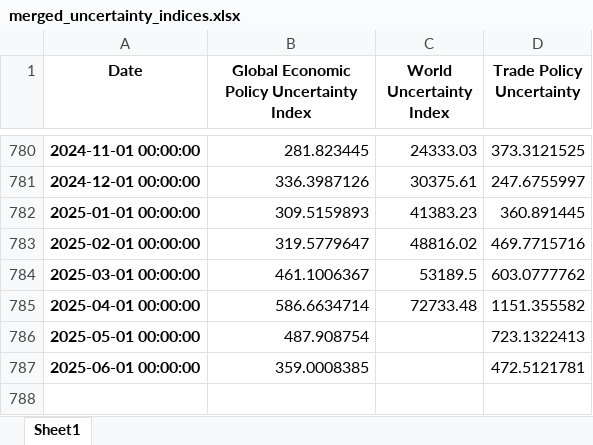
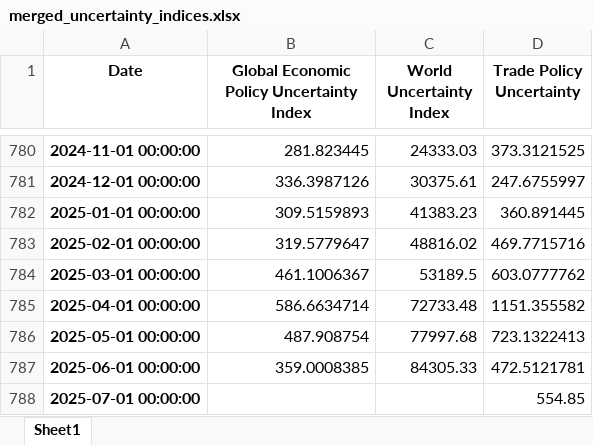
Before and after one commit to flpgp/incerteza_risco_mundial, an Excel workbook: 00.data/merged_uncertainty_indices.xlsx, sheet Sheet1, drawn as a sheet; only a part is shown, gaps mark what is left out; values as stored, in another font and other column widths than the file's, no borders; the diff names each change by its address in the sheet, - before the commit and + after, or states it on an @@ line.

```diff
--- a/00.data/merged_uncertainty_indices.xlsx (sheet Sheet1)
+++ b/00.data/merged_uncertainty_indices.xlsx (sheet Sheet1)
-C786 (World Uncertainty Index): (empty)
+C786 (World Uncertainty Index): 77997.68
-C787 (World Uncertainty Index): (empty)
+C787 (World Uncertainty Index): 84305.33
+row 788: 2025-07-01 00:00:00 |  |  | 554.85
```
Also changed, not shown: 00.data/tpu_web_latest.xlsx, 01.charts/00.Incertezas/graficos_incertezas.xlsx, 2 other files.
